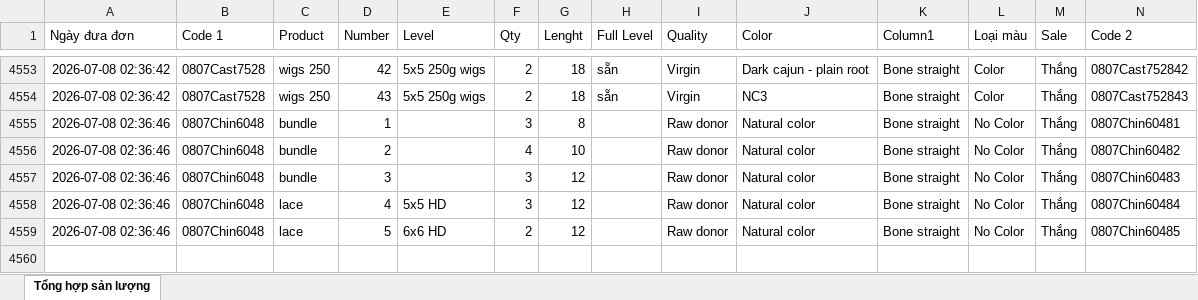
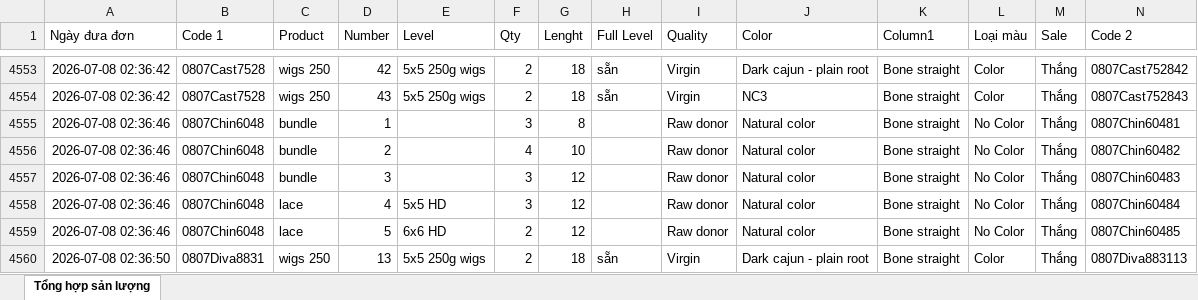
Before and after one commit to dobangnhi-gif/dobangnhi, an Excel workbook: data/tong_hop_san_luong.xlsx, sheet Tổng hợp sản lượng, drawn as a sheet; only a part is shown, gaps mark what is left out; values as stored, in another font and other column widths than the file's, no borders; the diff names each change by its address in the sheet, - before the commit and + after, or states it on an @@ line.

Commit message:
Update tong_hop_san_luong.xlsx

```diff
--- a/data/tong_hop_san_luong.xlsx (sheet Tổng hợp sản lượng)
+++ b/data/tong_hop_san_luong.xlsx (sheet Tổng hợp sản lượng)
+row 4560: 2026-07-08 02:36:50 | 0807Diva8831 | wigs 250 | 13 | 5x5 250g wigs | 2 | 18 | sẵn | Virgin | Dark cajun - plain root | Bone straight | Color | Thắng | 0807Diva883113
```
